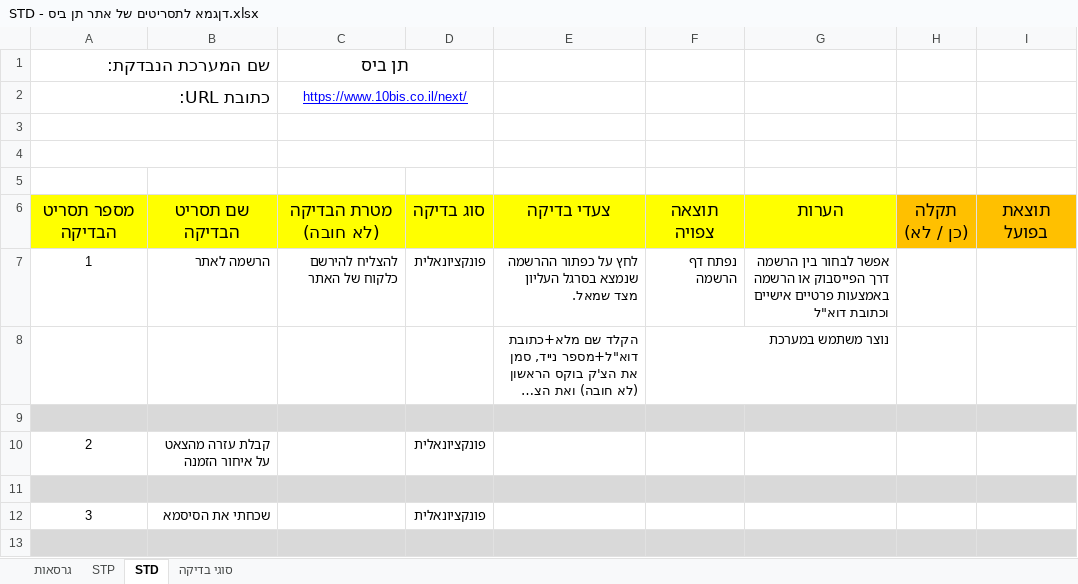
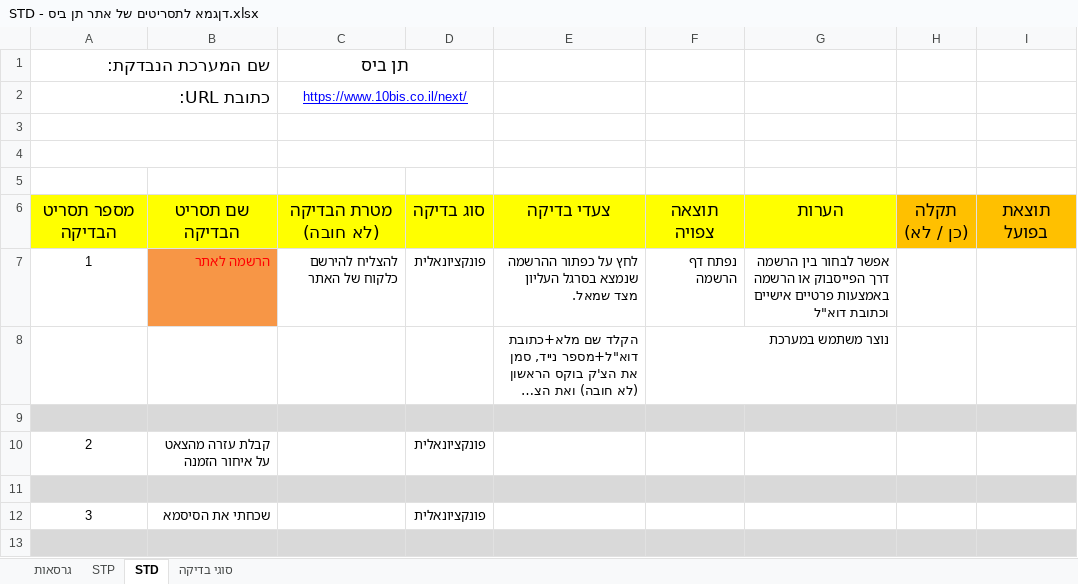
Before and after one commit to BENMOSHE28/tenbis, an Excel workbook: STD - דןגמא לתסריטים של אתר תן ביס.xlsx, sheet STD, drawn as a sheet; only a part is shown; long unchanged cells end in …; values as stored, in another font and other column widths than the file's, no borders; the diff names each change by its address in the sheet, - before the commit and + after, or states it on an @@ line.

Commit message:
red

```diff
--- a/STD - דןגמא לתסריטים של אתר תן ביס.xlsx (sheet STD)
+++ b/STD - דןגמא לתסריטים של אתר תן ביס.xlsx (sheet STD)
@@ B7 fill: none → #F79646, text colour: black → #FF0000 @@
```
